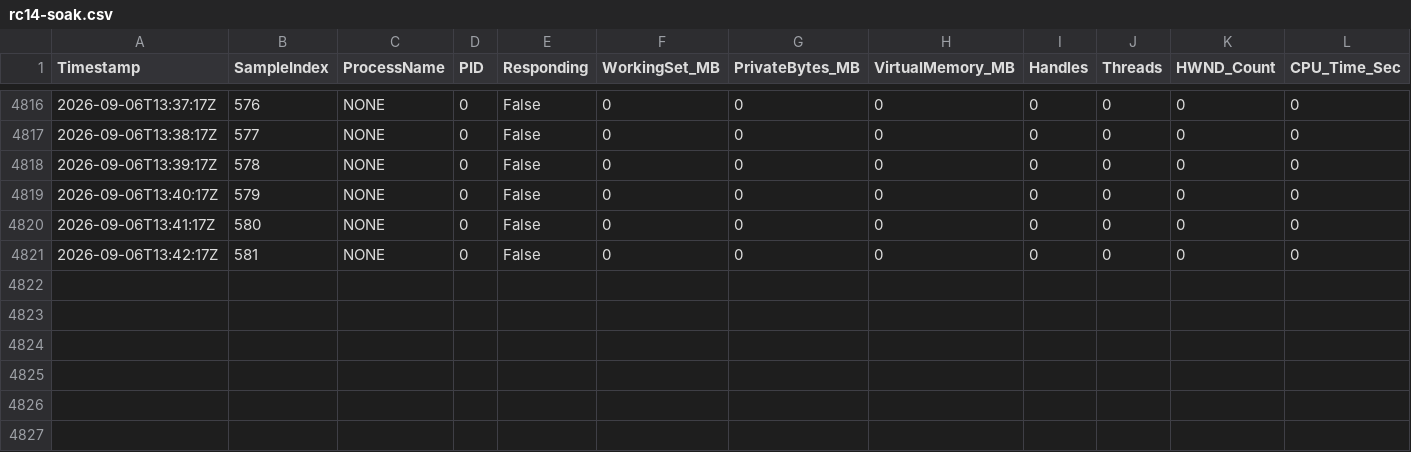
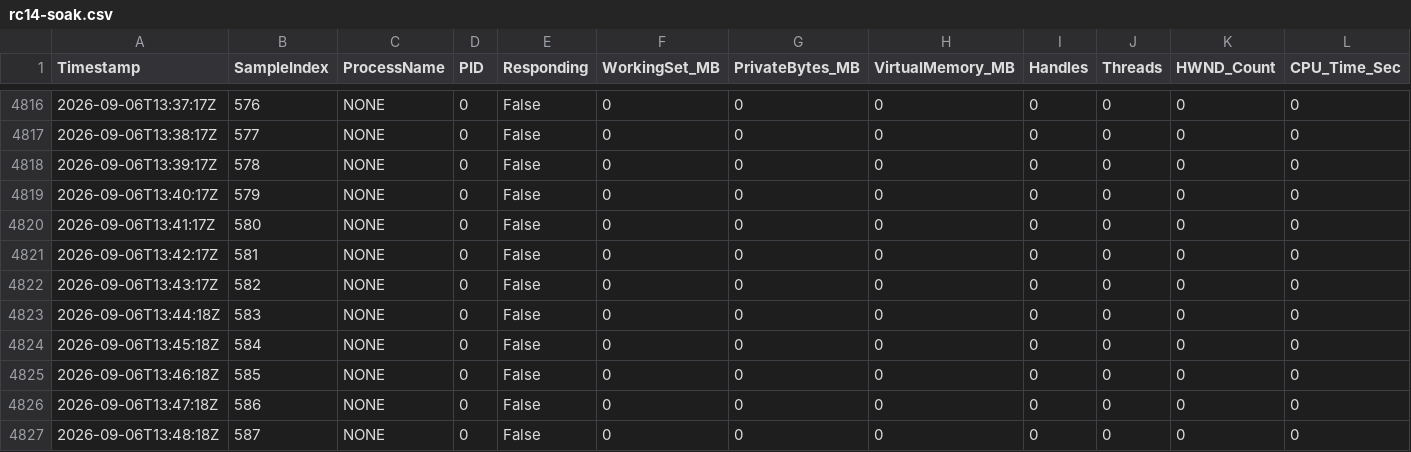
Before and after one commit to denevieirazz/kali-web, a CSV file: docs/qa-data/rc14-soak.csv, drawn as a sheet; only a part is shown, gaps mark what is left out; the diff names each change by its address in the sheet, - before the commit and + after, or states it on an @@ line.

```diff
--- a/docs/qa-data/rc14-soak.csv
+++ b/docs/qa-data/rc14-soak.csv
+row 4822: 2026-09-06T13:43:17Z | 582 | NONE | 0 | False | 0 | 0 | 0 | 0 | 0 | 0 | 0
+row 4823: 2026-09-06T13:44:18Z | 583 | NONE | 0 | False | 0 | 0 | 0 | 0 | 0 | 0 | 0
+row 4824: 2026-09-06T13:45:18Z | 584 | NONE | 0 | False | 0 | 0 | 0 | 0 | 0 | 0 | 0
+row 4825: 2026-09-06T13:46:18Z | 585 | NONE | 0 | False | 0 | 0 | 0 | 0 | 0 | 0 | 0
+row 4826: 2026-09-06T13:47:18Z | 586 | NONE | 0 | False | 0 | 0 | 0 | 0 | 0 | 0 | 0
+row 4827: 2026-09-06T13:48:18Z | 587 | NONE | 0 | False | 0 | 0 | 0 | 0 | 0 | 0 | 0
```
Also changed, not shown: 3 other files.
